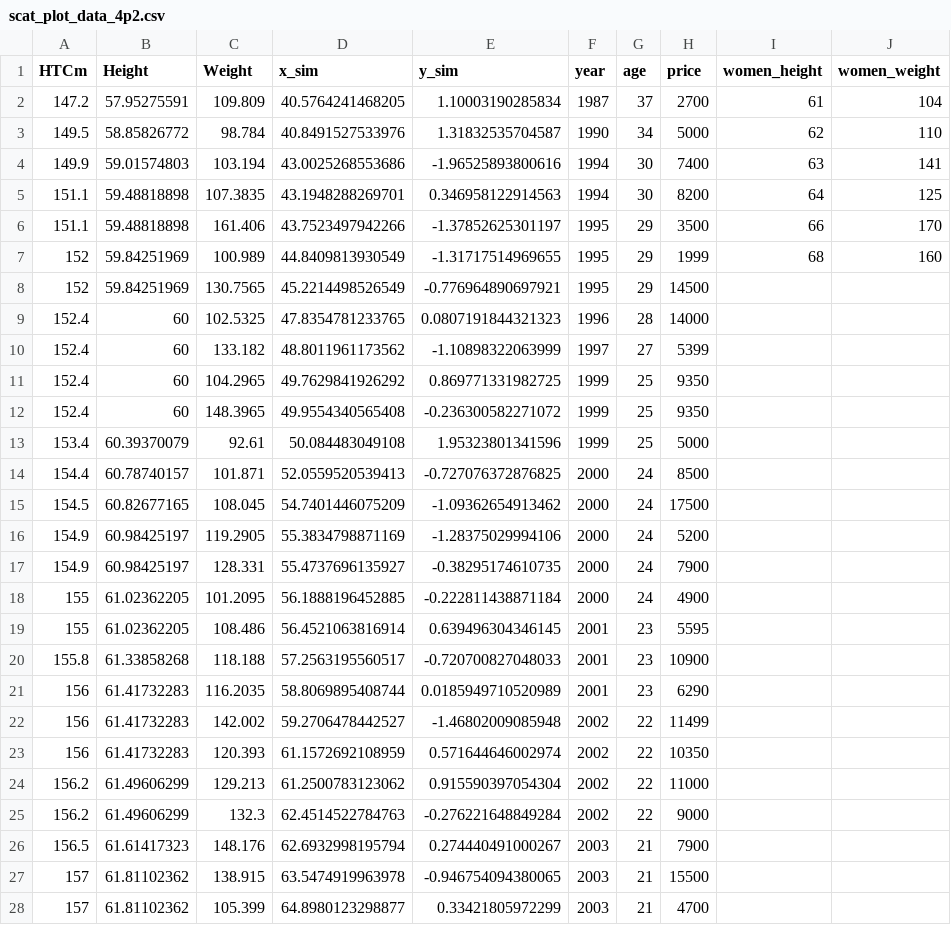
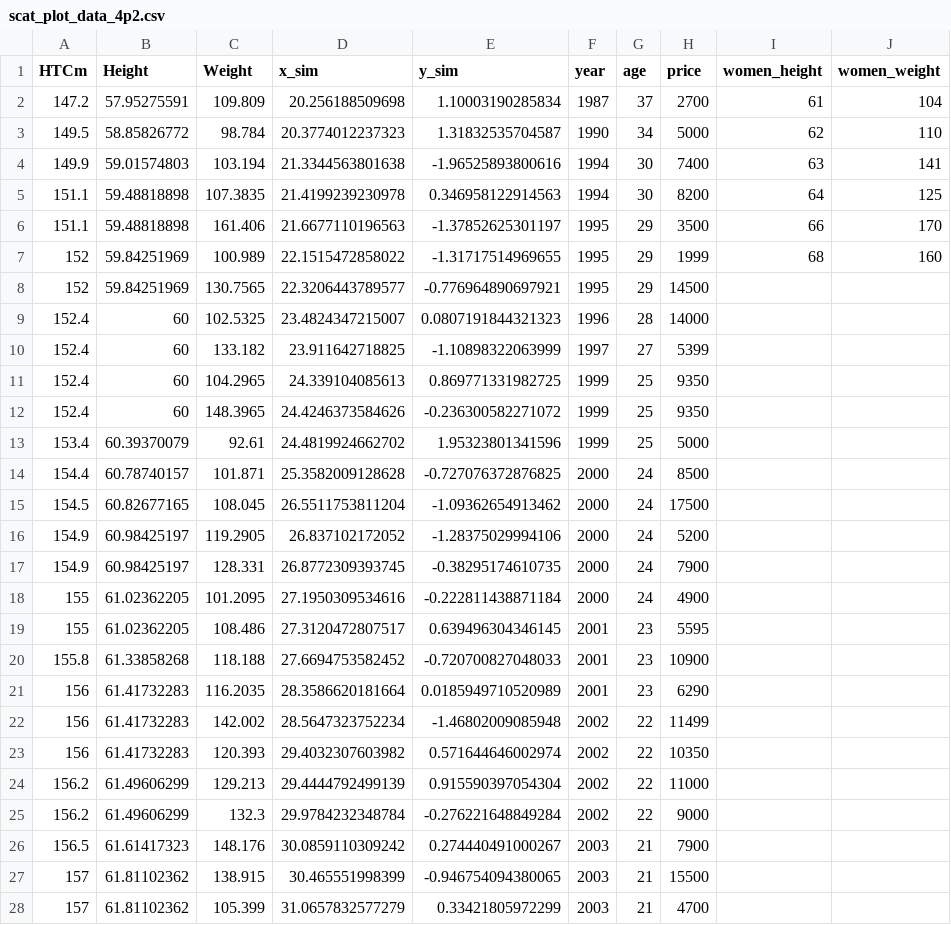
Before and after one commit to pwesterbaan/lander_lecture_notes, a CSV file: subfiles/scat_plot_data_4p2.csv, drawn as a sheet; only a part is shown; the diff covers the shown part only.

Commit message:
math211: Fixing simulated marathon runner data so more reasonable values

```diff
--- a/subfiles/scat_plot_data_4p2.csv
+++ b/subfiles/scat_plot_data_4p2.csv
@@ -1,28 +1,28 @@
 HTCm,Height,Weight,x_sim,y_sim,year,age,price,women_height,women_weight
-147.2,57.95275591,109.809,40.5764241468205,1.10003190285834,1987,37,2700,61,104
-149.5,58.85826772,98.784,40.8491527533976,1.31832535704587,1990,34,5000,62,110
-149.9,59.01574803,103.194,43.0025268553686,-1.96525893800616,1994,30,7400,63,141
-151.1,59.48818898,107.3835,43.1948288269701,0.346958122914563,1994,30,8200,64,125
-151.1,59.48818898,161.406,43.7523497942266,-1.37852625301197,1995,29,3500,66,170
-152,59.84251969,100.989,44.8409813930549,-1.31717514969655,1995,29,1999,68,160
-152,59.84251969,130.7565,45.2214498526549,-0.776964890697921,1995,29,14500,,
-152.4,60,102.5325,47.8354781233765,0.0807191844321323,1996,28,14000,,
-152.4,60,133.182,48.8011961173562,-1.10898322063999,1997,27,5399,,
-152.4,60,104.2965,49.7629841926292,0.869771331982725,1999,25,9350,,
-152.4,60,148.3965,49.9554340565408,-0.236300582271072,1999,25,9350,,
-153.4,60.39370079,92.61,50.084483049108,1.95323801341596,1999,25,5000,,
-154.4,60.78740157,101.871,52.0559520539413,-0.727076372876825,2000,24,8500,,
-154.5,60.82677165,108.045,54.7401446075209,-1.09362654913462,2000,24,17500,,
-154.9,60.98425197,119.2905,55.3834798871169,-1.28375029994106,2000,24,5200,,
-154.9,60.98425197,128.331,55.4737696135927,-0.38295174610735,2000,24,7900,,
-155,61.02362205,101.2095,56.1888196452885,-0.222811438871184,2000,24,4900,,
-155,61.02362205,108.486,56.4521063816914,0.639496304346145,2001,23,5595,,
-155.8,61.33858268,118.188,57.2563195560517,-0.720700827048033,2001,23,10900,,
-156,61.41732283,116.2035,58.8069895408744,0.0185949710520989,2001,23,6290,,
-156,61.41732283,142.002,59.2706478442527,-1.46802009085948,2002,22,11499,,
-156,61.41732283,120.393,61.1572692108959,0.571644646002974,2002,22,10350,,
-156.2,61.49606299,129.213,61.2500783123062,0.915590397054304,2002,22,11000,,
-156.2,61.49606299,132.3,62.4514522784763,-0.276221648849284,2002,22,9000,,
-156.5,61.61417323,148.176,62.6932998195794,0.274440491000267,2003,21,7900,,
-157,61.81102362,138.915,63.5474919963978,-0.946754094380065,2003,21,15500,,
-157,61.81102362,105.399,64.8980123298877,0.33421805972299,2003,21,4700,,
+147.2,57.95275591,109.809,20.256188509698,1.10003190285834,1987,37,2700,61,104
+149.5,58.85826772,98.784,20.3774012237323,1.31832535704587,1990,34,5000,62,110
+149.9,59.01574803,103.194,21.3344563801638,-1.96525893800616,1994,30,7400,63,141
+151.1,59.48818898,107.3835,21.4199239230978,0.346958122914563,1994,30,8200,64,125
+151.1,59.48818898,161.406,21.6677110196563,-1.37852625301197,1995,29,3500,66,170
+152,59.84251969,100.989,22.1515472858022,-1.31717514969655,1995,29,1999,68,160
+152,59.84251969,130.7565,22.3206443789577,-0.776964890697921,1995,29,14500,,
+152.4,60,102.5325,23.4824347215007,0.0807191844321323,1996,28,14000,,
+152.4,60,133.182,23.911642718825,-1.10898322063999,1997,27,5399,,
+152.4,60,104.2965,24.339104085613,0.869771331982725,1999,25,9350,,
+152.4,60,148.3965,24.4246373584626,-0.236300582271072,1999,25,9350,,
+153.4,60.39370079,92.61,24.4819924662702,1.95323801341596,1999,25,5000,,
+154.4,60.78740157,101.871,25.3582009128628,-0.727076372876825,2000,24,8500,,
+154.5,60.82677165,108.045,26.5511753811204,-1.09362654913462,2000,24,17500,,
+154.9,60.98425197,119.2905,26.837102172052,-1.28375029994106,2000,24,5200,,
+154.9,60.98425197,128.331,26.8772309393745,-0.38295174610735,2000,24,7900,,
+155,61.02362205,101.2095,27.1950309534616,-0.222811438871184,2000,24,4900,,
+155,61.02362205,108.486,27.3120472807517,0.639496304346145,2001,23,5595,,
+155.8,61.33858268,118.188,27.6694753582452,-0.720700827048033,2001,23,10900,,
+156,61.41732283,116.2035,28.3586620181664,0.0185949710520989,2001,23,6290,,
+156,61.41732283,142.002,28.5647323752234,-1.46802009085948,2002,22,11499,,
+156,61.41732283,120.393,29.4032307603982,0.571644646002974,2002,22,10350,,
+156.2,61.49606299,129.213,29.4444792499139,0.915590397054304,2002,22,11000,,
+156.2,61.49606299,132.3,29.9784232348784,-0.276221648849284,2002,22,9000,,
+156.5,61.61417323,148.176,30.0859110309242,0.274440491000267,2003,21,7900,,
+157,61.81102362,138.915,30.465551998399,-0.946754094380065,2003,21,15500,,
+157,61.81102362,105.399,31.0657832577279,0.33421805972299,2003,21,4700,,
```
Also changed, not shown: 73 edited cells elsewhere in this file, 3 other files.
